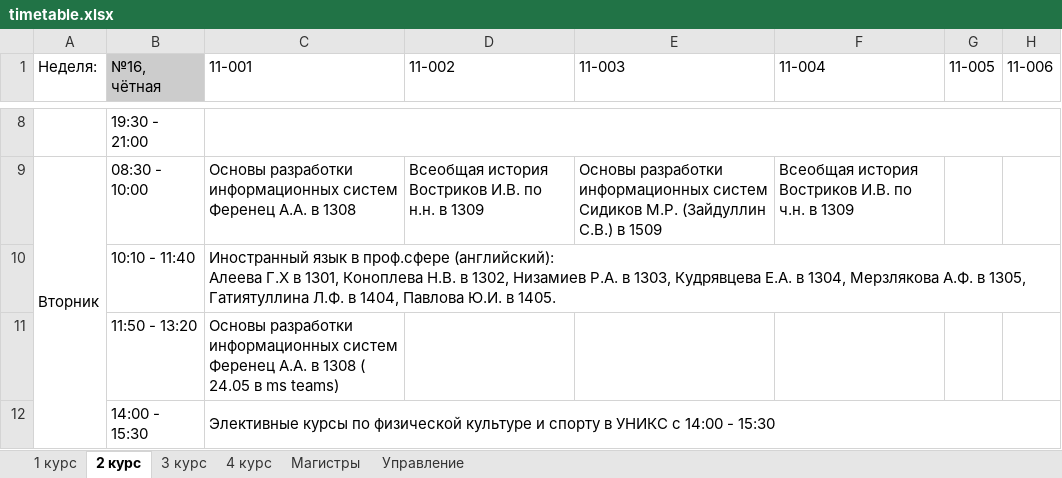
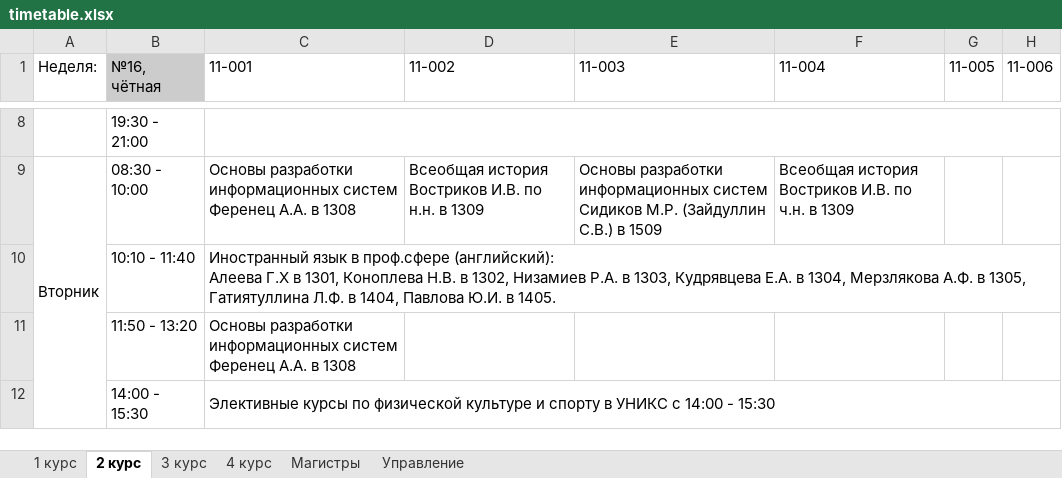
Before and after one commit to MMingazoff/ITIS-helper, an Excel workbook: data/timetable/timetable.xlsx, sheet 2 курс, drawn as a sheet; only a part is shown, gaps mark what is left out; values as stored, in another font and other column widths than the file's, no borders; charts and pictures and conditional formats not drawn; the diff covers the shown part only; the diff names each change by its address in the sheet, - before the commit and + after, or states it on an @@ line.

```diff
--- a/data/timetable/timetable.xlsx (sheet 2 курс)
+++ b/data/timetable/timetable.xlsx (sheet 2 курс)
-C11 (11-001): …в 1308 ( 24.05 в ms teams)
+C11 (11-001): …в 1308
```
Also changed, not shown: 4 edited cells elsewhere in this sheet, sheet Магистры, sheet 1 курс, sheet Управление, sheet 3 курс.
